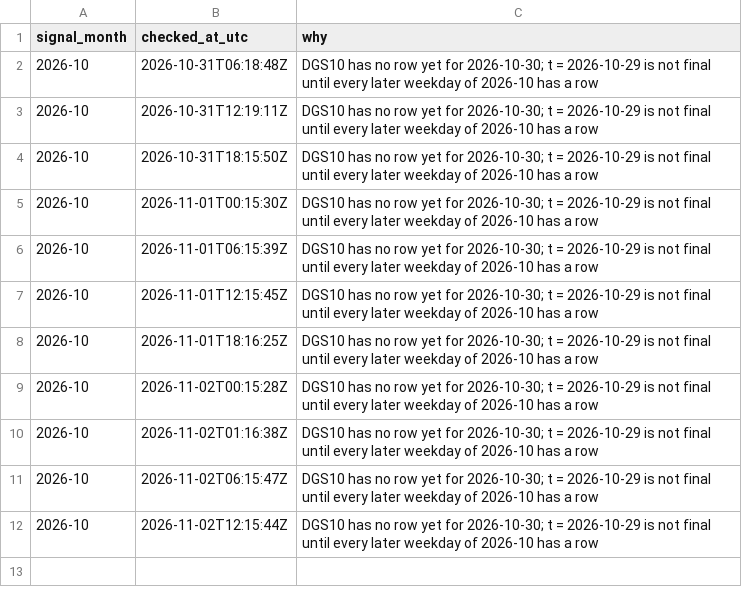
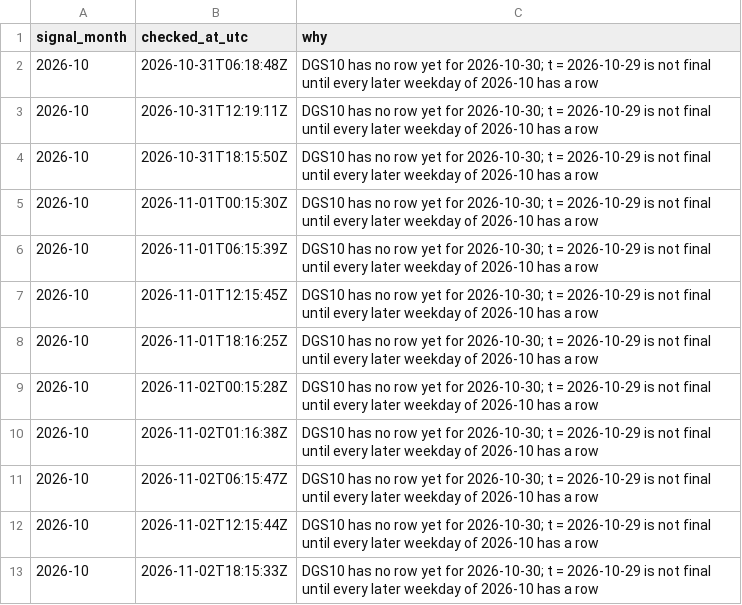
Before and after one commit to Qune-Workspace/Qune-research, a CSV file: research/006-term-spread-switch-long-history/paper-log/waits.csv, drawn as a sheet.

Commit message:
October wait lines re-checked at 2026-11-02 18:15Z: 006, 007, 008 still waiting (FRED DGS10 has no row for 2026-10-30; deadline 2026-11-04 21:00Z); 010/011 fetch checks on release 202609, nothing kept; dashboard rebuilt

```diff
--- a/research/006-term-spread-switch-long-history/paper-log/waits.csv
+++ b/research/006-term-spread-switch-long-history/paper-log/waits.csv
@@ -12 +12,2 @@ signal_month,checked_at_utc,why
 2026-10,2026-11-02T12:15:44Z,DGS10 has no row yet for 2026-10-30; t = 2026-10-29 is not final until every later weekday of 2026-10 has a row
+2026-10,2026-11-02T18:15:33Z,DGS10 has no row yet for 2026-10-30; t = 2026-10-29 is not final until every later weekday of 2026-10 has a row
```
Also changed, not shown: research/007-bond-carry-tilt-long-history/paper-log/waits.csv, research/008-bond-value-tilt-long-history/paper-log/waits.csv, 7 other files.
